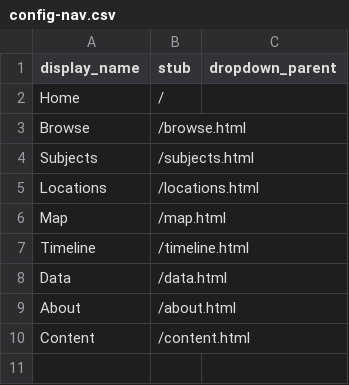
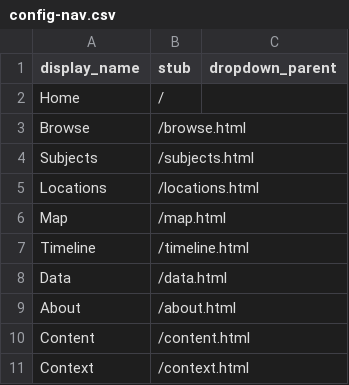
Before and after one commit to johnsabs-librarian/finalprojectilsz652, a CSV file: _data/config-nav.csv, drawn as a sheet.

Commit message:
Update config-nav.csv

```diff
--- a/_data/config-nav.csv
+++ b/_data/config-nav.csv
@@ -10 +10,2 @@ About,/about.html
 Content,/content.html
+Context,/context.html
```
